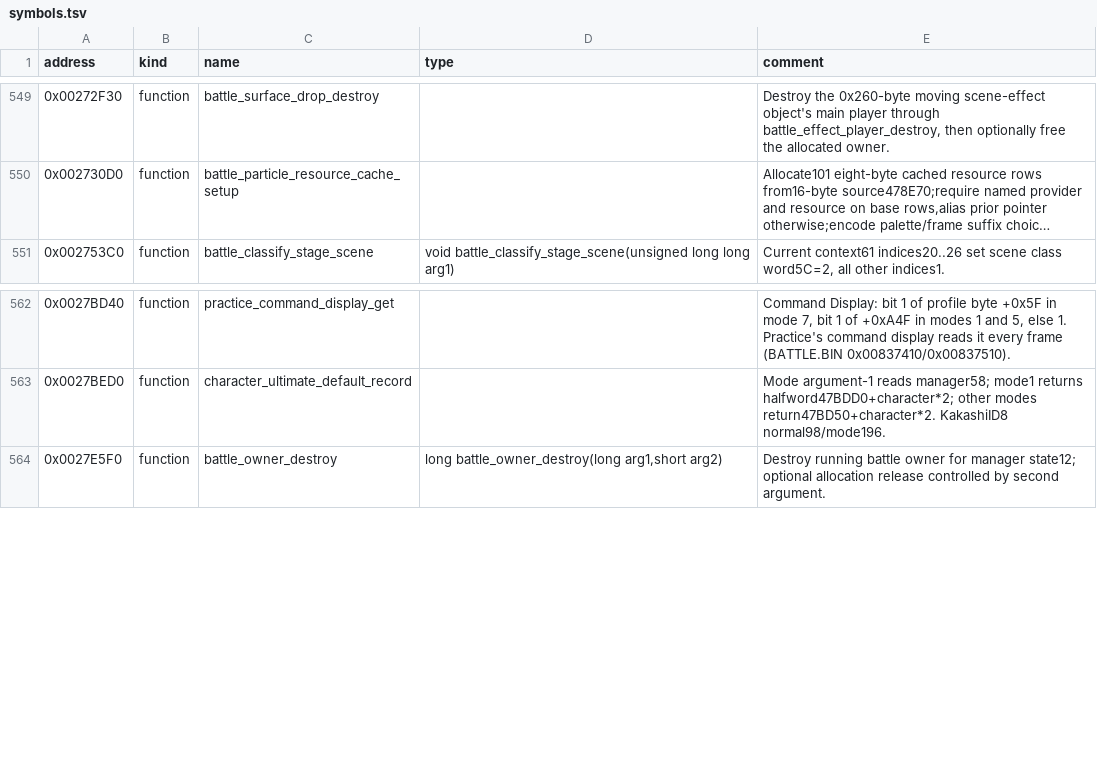
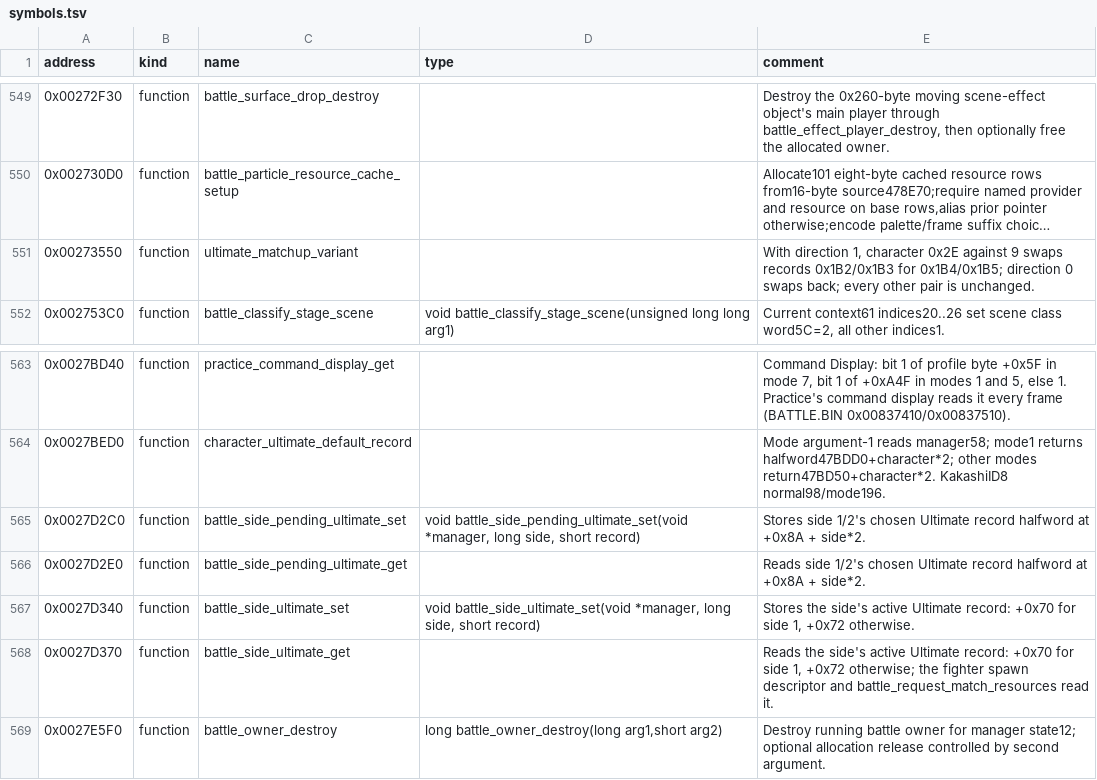
Before and after one commit to solid1353/UN-Workshop, a TSV file: reverse_engineering/annotations/UN3/SLUS_217.27/symbols.tsv, drawn as a sheet; only a part is shown, gaps mark what is left out; long unchanged cells end in …; the diff names each change by its address in the sheet, - before the commit and + after, or states it on an @@ line.

Commit message:
Record where UN3 keeps each side's Ultimate Jutsu (active and pending records, the matchup variant) and Naruto's Ultimate records

```diff
--- a/reverse_engineering/annotations/UN3/SLUS_217.27/symbols.tsv
+++ b/reverse_engineering/annotations/UN3/SLUS_217.27/symbols.tsv
+row 551: 0x00273550 | function | ultimate_matchup_variant |  | With direction 1, character 0x2E against 9 swaps records 0x1B2/0x1B3 for 0x1B4/0x1B5; direction 0 swaps back; every other pair is unchanged.
+row 565: 0x0027D2C0 | function | battle_side_pending_ultimate_set | void battle_side_pending_ultimate_set(void *manager, long side, short record) | Stores side 1/2's chosen Ultimate record halfword at +0x8A + side*2.
+row 566: 0x0027D2E0 | function | battle_side_pending_ultimate_get |  | Reads side 1/2's chosen Ultimate record halfword at +0x8A + side*2.
+row 567: 0x0027D340 | function | battle_side_ultimate_set | void battle_side_ultimate_set(void *manager, long side, short record) | Stores the side's active Ultimate record: +0x70 for side 1, +0x72 otherwise.
+row 568: 0x0027D370 | function | battle_side_ultimate_get |  | Reads the side's active Ultimate record: +0x70 for side 1, +0x72 otherwise; the fighter spawn descriptor and battle_request_match_resources read it.
```
Also changed, not shown: 1 other file.
